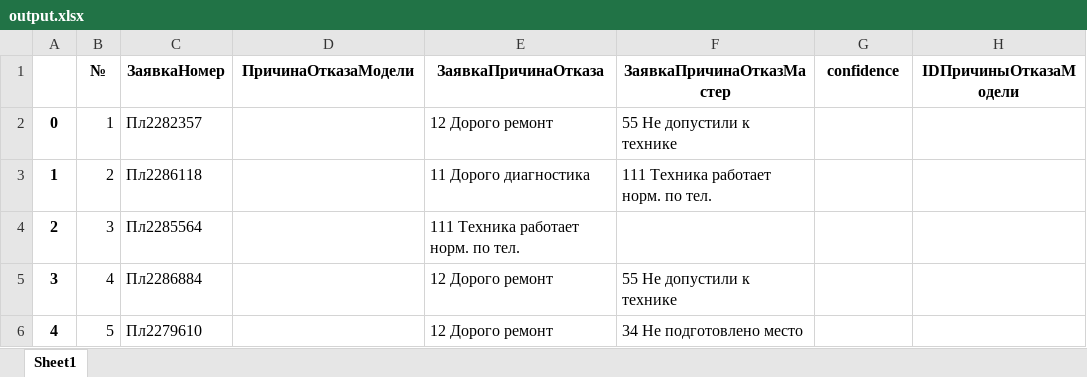
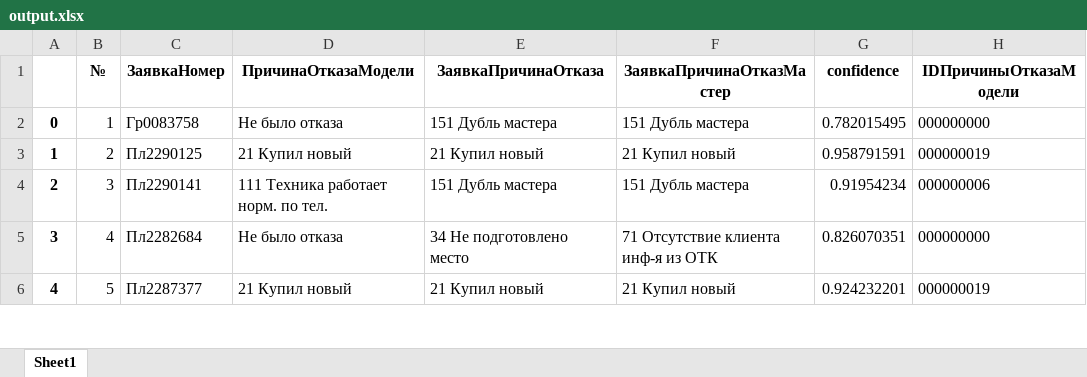
Before and after one commit to a-iceberg/cheking_request_refusal, an Excel workbook: output.xlsx, sheet Sheet1, drawn as a sheet; only a part is shown; values as stored, in another font and other column widths than the file's, no borders; the diff covers the shown part only; the diff names each change by its address in the sheet, - before the commit and + after, or states it on an @@ line.

```diff
--- a/output.xlsx (sheet Sheet1)
+++ b/output.xlsx (sheet Sheet1)
-C2 (ЗаявкаНомер): Пл2282357
+C2 (ЗаявкаНомер): Гр0083758
-D2 (ПричинаОтказаМодели): (empty)
+D2 (ПричинаОтказаМодели): Не было отказа
-E2 (ЗаявкаПричинаОтказа): 12 Дорого ремонт
+E2 (ЗаявкаПричинаОтказа): 151 Дубль мастера
-F2 (ЗаявкаПричинаОтказМастер): 55 Не допустили к технике
+F2 (ЗаявкаПричинаОтказМастер): 151 Дубль мастера
-G2 (confidence): (empty)
+G2 (confidence): 0.782015495
-H2 (IDПричиныОтказаМодели): (empty)
+H2 (IDПричиныОтказаМодели): 000000000
-C3 (ЗаявкаНомер): Пл2286118
+C3 (ЗаявкаНомер): Пл2290125
-D3 (ПричинаОтказаМодели): (empty)
+D3 (ПричинаОтказаМодели): 21 Купил новый
-E3 (ЗаявкаПричинаОтказа): 11 Дорого диагностика
+E3 (ЗаявкаПричинаОтказа): 21 Купил новый
-F3 (ЗаявкаПричинаОтказМастер): 111 Техника работает норм. по тел.
+F3 (ЗаявкаПричинаОтказМастер): 21 Купил новый
-G3 (confidence): (empty)
+G3 (confidence): 0.958791591
-H3 (IDПричиныОтказаМодели): (empty)
+H3 (IDПричиныОтказаМодели): 000000019
-C4 (ЗаявкаНомер): Пл2285564
+C4 (ЗаявкаНомер): Пл2290141
-D4 (ПричинаОтказаМодели): (empty)
+D4 (ПричинаОтказаМодели): 111 Техника работает норм. по тел.
-E4 (ЗаявкаПричинаОтказа): 111 Техника работает норм. по тел.
+E4 (ЗаявкаПричинаОтказа): 151 Дубль мастера
-F4 (ЗаявкаПричинаОтказМастер): (empty)
+F4 (ЗаявкаПричинаОтказМастер): 151 Дубль мастера
-G4 (confidence): (empty)
+G4 (confidence): 0.91954234
-H4 (IDПричиныОтказаМодели): (empty)
+H4 (IDПричиныОтказаМодели): 000000006
-C5 (ЗаявкаНомер): Пл2286884
+C5 (ЗаявкаНомер): Пл2282684
-D5 (ПричинаОтказаМодели): (empty)
+D5 (ПричинаОтказаМодели): Не было отказа
-E5 (ЗаявкаПричинаОтказа): 12 Дорого ремонт
+E5 (ЗаявкаПричинаОтказа): 34 Не подготовлено место
-F5 (ЗаявкаПричинаОтказМастер): 55 Не допустили к технике
+F5 (ЗаявкаПричинаОтказМастер): 71 Отсутствие клиента инф-я из ОТК
-G5 (confidence): (empty)
+G5 (confidence): 0.826070351
-H5 (IDПричиныОтказаМодели): (empty)
+H5 (IDПричиныОтказаМодели): 000000000
-C6 (ЗаявкаНомер): Пл2279610
+C6 (ЗаявкаНомер): Пл2287377
-D6 (ПричинаОтказаМодели): (empty)
+D6 (ПричинаОтказаМодели): 21 Купил новый
-E6 (ЗаявкаПричинаОтказа): 12 Дорого ремонт
+E6 (ЗаявкаПричинаОтказа): 21 Купил новый
-F6 (ЗаявкаПричинаОтказМастер): 34 Не подготовлено место
+F6 (ЗаявкаПричинаОтказМастер): 21 Купил новый
-G6 (confidence): (empty)
+G6 (confidence): 0.924232201
-H6 (IDПричиныОтказаМодели): (empty)
+H6 (IDПричиныОтказаМодели): 000000019
```
Also changed, not shown: 119 removed rows and 159 edited cells elsewhere in this sheet, 10 other files.
